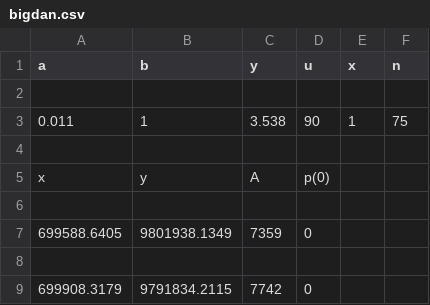
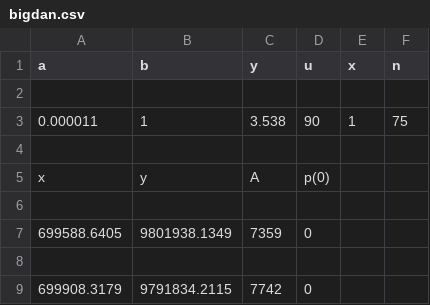
Before and after one commit to hmzshd/VSPOMS, a CSV file: VSPOMs/media/bigdan.csv, drawn as a sheet; only a part is shown.

Commit message:
Edit CSVs to have correct(er) values

```diff
--- a/VSPOMs/media/bigdan.csv
+++ b/VSPOMs/media/bigdan.csv
@@ -2,3 +2,3 @@ a,b,y,u,x,n
 ,,,,,
-0.011,1,3.538,90,1,75
+0.000011,1,3.538,90,1,75
 ,,,,,
```
Also changed, not shown: VSPOMs/media/demo.csv, 2 other files.
